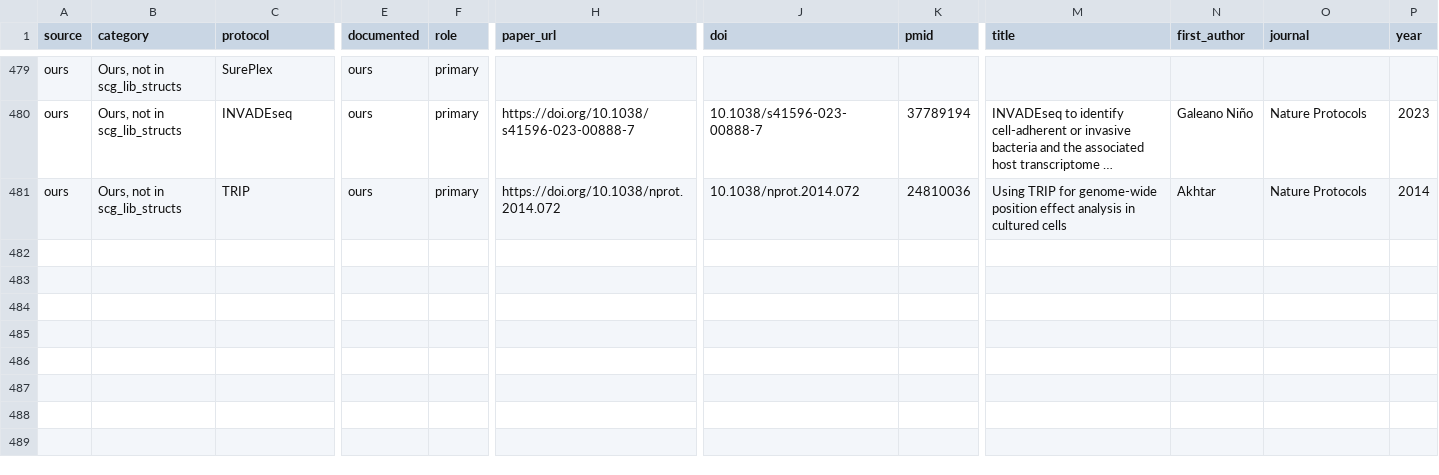
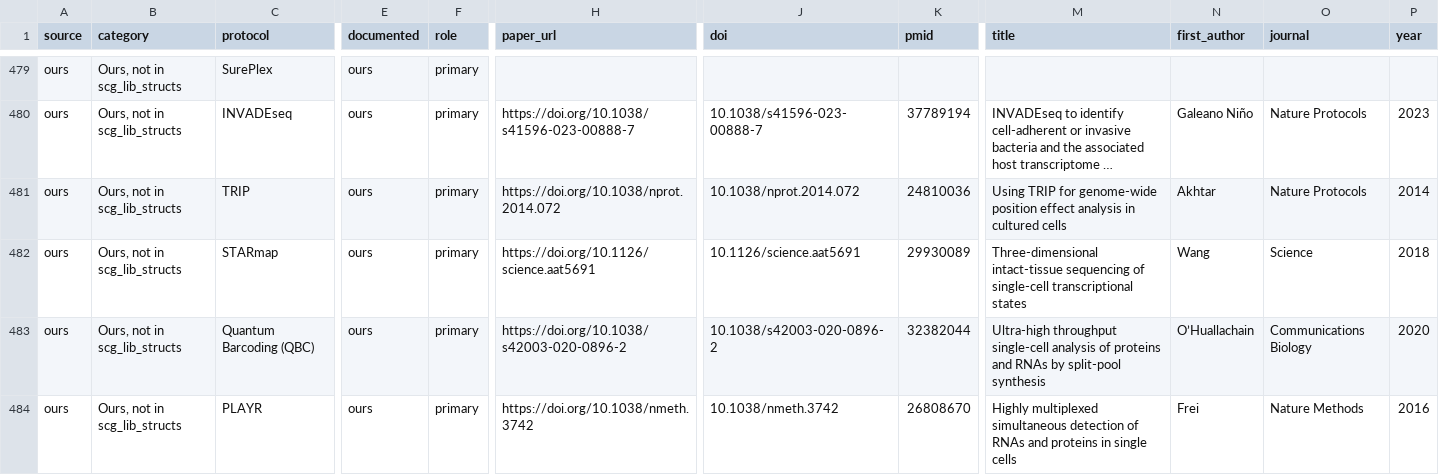
Before and after one commit to henriksson-lab/NGS_101, a TSV file: catalogue/scg_lib_structs.tsv, drawn as a sheet; only a part is shown, gaps mark what is left out; long unchanged cells end in …; rows hold the shown columns only; the diff names each change by its address in the sheet, - before the commit and + after, or states it on an @@ line.

```diff
--- a/catalogue/scg_lib_structs.tsv
+++ b/catalogue/scg_lib_structs.tsv
+row 482: ours | Ours, not in scg_lib_structs | STARmap | ours | primary | https://doi.org/10.1126/science.aat5691 | 10.1126/science.aat5691 | 29930089 | Three-dimensional intact-tissue sequencing of single-cell transcriptional states | Wang | Science | 2018
+row 483: ours | Ours, not in scg_lib_structs | Quantum Barcoding (QBC) | ours | primary | https://doi.org/10.1038/s42003-020-0896-2 | 10.1038/s42003-020-0896-2 | 32382044 | Ultra-high throughput single-cell analysis of proteins and RNAs by split-pool synthesis | O’Huallachain | Communications Biology | 2020
+row 484: ours | Ours, not in scg_lib_structs | PLAYR | ours | primary | https://doi.org/10.1038/nmeth.3742 | 10.1038/nmeth.3742 | 26808670 | Highly multiplexed simultaneous detection of RNAs and proteins in single cells | Frei | Nature Methods | 2016
```
Also changed, not shown: catalogue/citations.tsv, catalogue/extra_sources.tsv, 17 other files.
